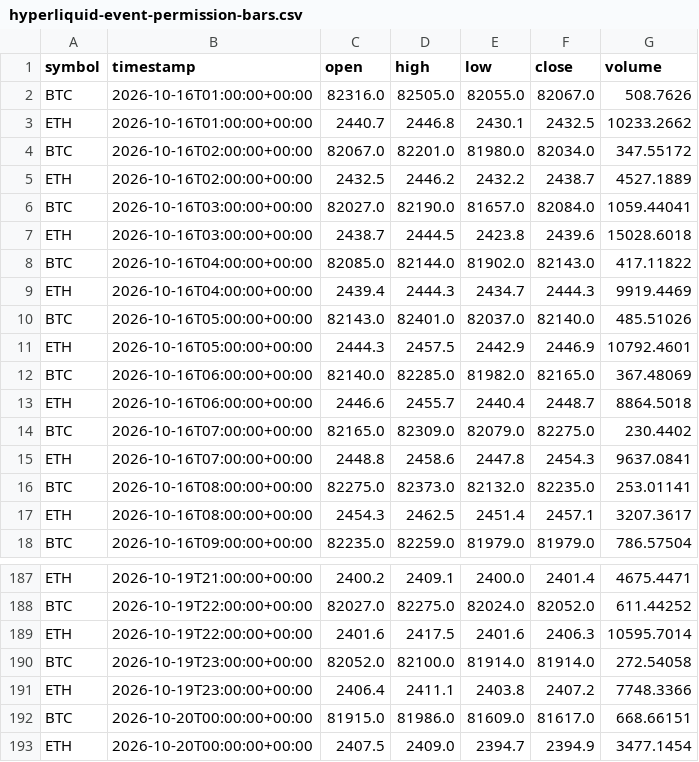
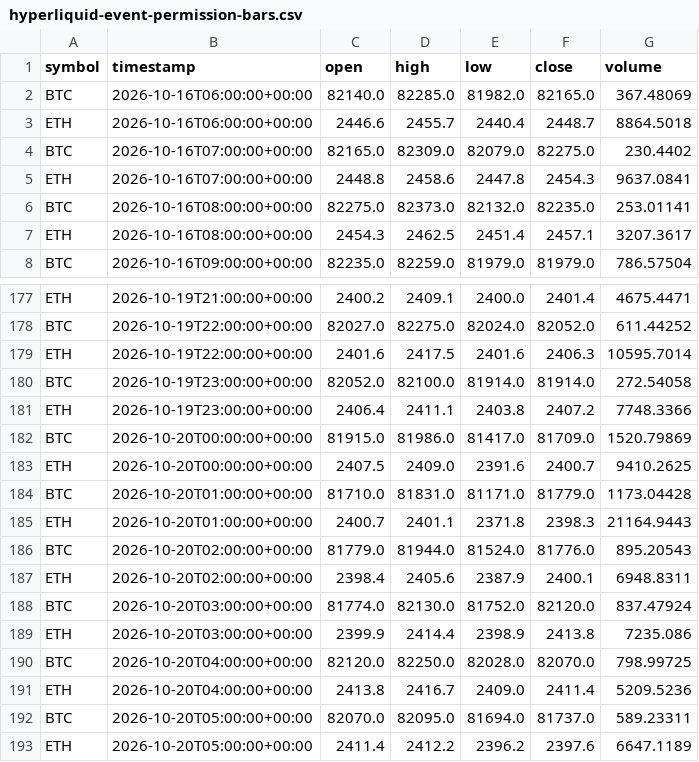
Before and after one commit to crypto-hypothesis-lab/crypto-simulator, a CSV file: data/paper-event/hyperliquid-event-permission-bars.csv, drawn as a sheet; only a part is shown, gaps mark what is left out.

```diff
--- a/data/paper-event/hyperliquid-event-permission-bars.csv
+++ b/data/paper-event/hyperliquid-event-permission-bars.csv
@@ -1,12 +1,2 @@
 symbol,timestamp,open,high,low,close,volume
-BTC,2026-10-16T01:00:00+00:00,82316.0,82505.0,82055.0,82067.0,508.7626
-ETH,2026-10-16T01:00:00+00:00,2440.7,2446.8,2430.1,2432.5,10233.2662
-BTC,2026-10-16T02:00:00+00:00,82067.0,82201.0,81980.0,82034.0,347.55172
-ETH,2026-10-16T02:00:00+00:00,2432.5,2446.2,2432.2,2438.7,4527.1889
-BTC,2026-10-16T03:00:00+00:00,82027.0,82190.0,81657.0,82084.0,1059.44041
-ETH,2026-10-16T03:00:00+00:00,2438.7,2444.5,2423.8,2439.6,15028.6018
-BTC,2026-10-16T04:00:00+00:00,82085.0,82144.0,81902.0,82143.0,417.11822
-ETH,2026-10-16T04:00:00+00:00,2439.4,2444.3,2434.7,2444.3,9919.4469
-BTC,2026-10-16T05:00:00+00:00,82143.0,82401.0,82037.0,82140.0,485.51026
-ETH,2026-10-16T05:00:00+00:00,2444.3,2457.5,2442.9,2446.9,10792.4601
 BTC,2026-10-16T06:00:00+00:00,82140.0,82285.0,81982.0,82165.0,367.48069
@@ -191,3 +181,13 @@ BTC,2026-10-19T23:00:00+00:00,82052.0,82100.0,81914.0,81914.0,272.54058
 ETH,2026-10-19T23:00:00+00:00,2406.4,2411.1,2403.8,2407.2,7748.3366
-BTC,2026-10-20T00:00:00+00:00,81915.0,81986.0,81609.0,81617.0,668.66151
-ETH,2026-10-20T00:00:00+00:00,2407.5,2409.0,2394.7,2394.9,3477.1454
+BTC,2026-10-20T00:00:00+00:00,81915.0,81986.0,81417.0,81709.0,1520.79869
+ETH,2026-10-20T00:00:00+00:00,2407.5,2409.0,2391.6,2400.7,9410.2625
+BTC,2026-10-20T01:00:00+00:00,81710.0,81831.0,81171.0,81779.0,1173.04428
+ETH,2026-10-20T01:00:00+00:00,2400.7,2401.1,2371.8,2398.3,21164.9443
+BTC,2026-10-20T02:00:00+00:00,81779.0,81944.0,81524.0,81776.0,895.20543
+ETH,2026-10-20T02:00:00+00:00,2398.4,2405.6,2387.9,2400.1,6948.8311
+BTC,2026-10-20T03:00:00+00:00,81774.0,82130.0,81752.0,82120.0,837.47924
+ETH,2026-10-20T03:00:00+00:00,2399.9,2414.4,2398.9,2413.8,7235.086
+BTC,2026-10-20T04:00:00+00:00,82120.0,82250.0,82028.0,82070.0,798.99725
+ETH,2026-10-20T04:00:00+00:00,2413.8,2416.7,2409.0,2411.4,5209.5236
+BTC,2026-10-20T05:00:00+00:00,82070.0,82095.0,81694.0,81737.0,589.23311
+ETH,2026-10-20T05:00:00+00:00,2411.4,2412.2,2396.2,2397.6,6647.1189
```
Also changed, not shown: data/paper-event/bitbank-event-permission-bars.csv, data/paper-event/mexc-event-permission-bars.csv, 3 other files.
